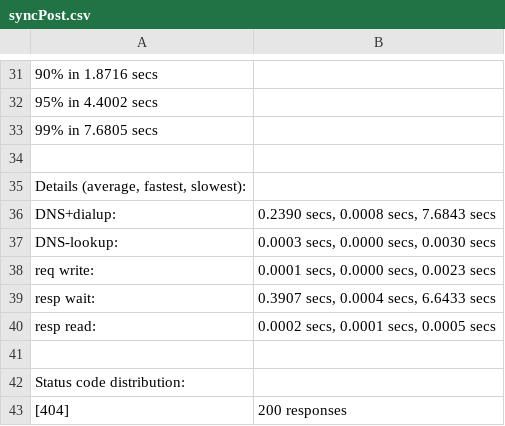
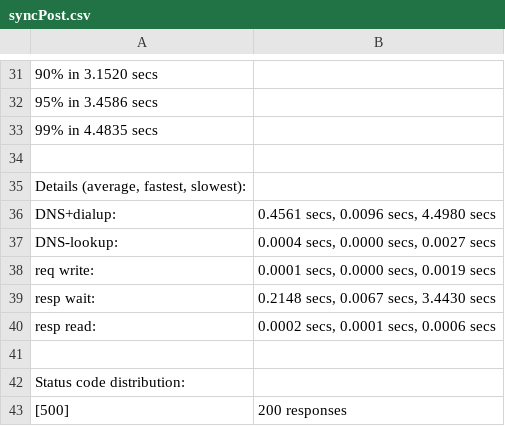
Before and after one commit to SpencerDeMera/CPSC-449-Project-1, a CSV file: Project4/api/hey_output/syncPost.csv, drawn as a sheet; only a part is shown, gaps mark what is left out; the diff covers the shown part only; the diff names each change by its address in the sheet, - before the commit and + after, or states it on an @@ line.

```diff
--- a/Project4/api/hey_output/syncPost.csv
+++ b/Project4/api/hey_output/syncPost.csv
-A31: 90% in 1.8716 secs
+A31: 90% in 3.1520 secs
-A32: 95% in 4.4002 secs
+A32: 95% in 3.4586 secs
-A33: 99% in 7.6805 secs
+A33: 99% in 4.4835 secs
-B36: 0.2390 secs, 0.0008 secs, 7.6843 secs
+B36: 0.4561 secs, 0.0096 secs, 4.4980 secs
-B37: 0.0003 secs, 0.0000 secs, 0.0030 secs
+B37: 0.0004 secs, 0.0000 secs, 0.0027 secs
-B38: 0.0001 secs, 0.0000 secs, 0.0023 secs
+B38: 0.0001 secs, 0.0000 secs, 0.0019 secs
-B39: 0.3907 secs, 0.0004 secs, 6.6433 secs
+B39: 0.2148 secs, 0.0067 secs, 3.4430 secs
-B40: 0.0002 secs, 0.0001 secs, 0.0005 secs
+B40: 0.0002 secs, 0.0001 secs, 0.0006 secs
-A43: [404]
+A43: [500]
```
Also changed, not shown: 4 added rows, 4 removed rows and 18 edited cells elsewhere in this file, Project4/api/hey_output/asyncPost.csv, 3 other files.
